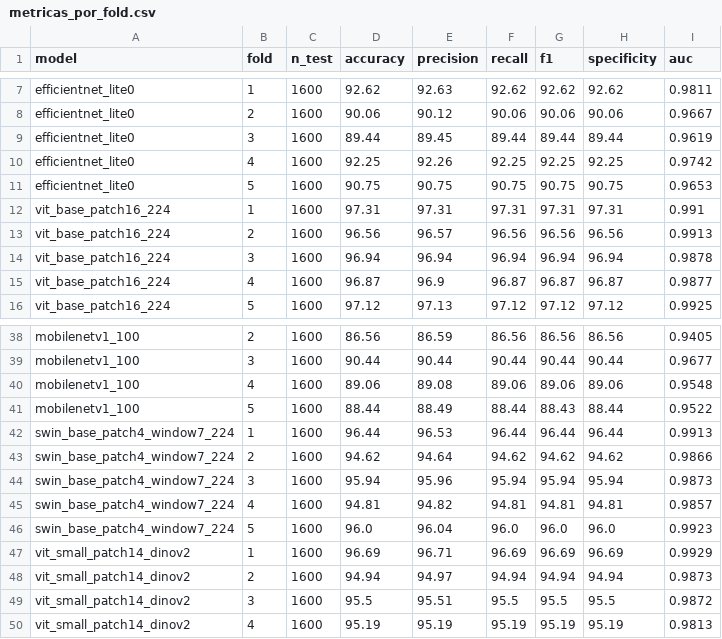
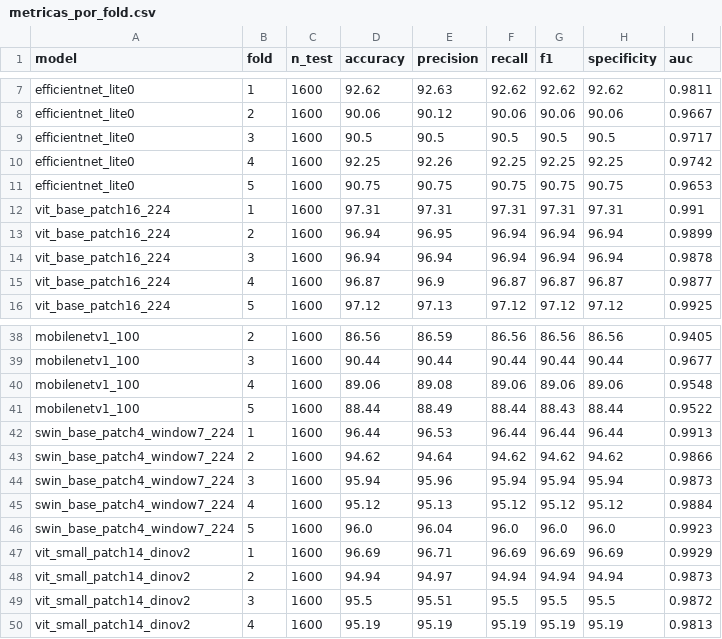
Before and after one commit to msumaran/Mendeley_ViT_DenseNet, a CSV file: 3_resultados_test_por_modelo/metricas_por_fold.csv, drawn as a sheet; only a part is shown, gaps mark what is left out.

```diff
--- a/3_resultados_test_por_modelo/metricas_por_fold.csv
+++ b/3_resultados_test_por_modelo/metricas_por_fold.csv
@@ -8,3 +8,3 @@ efficientnet_lite0,1,1600,92.62,92.63,92.62,92.62,92.62,0.9811
 efficientnet_lite0,2,1600,90.06,90.12,90.06,90.06,90.06,0.9667
-efficientnet_lite0,3,1600,89.44,89.45,89.44,89.44,89.44,0.9619
+efficientnet_lite0,3,1600,90.5,90.5,90.5,90.5,90.5,0.9717
 efficientnet_lite0,4,1600,92.25,92.26,92.25,92.25,92.25,0.9742
@@ -12,3 +12,3 @@ efficientnet_lite0,5,1600,90.75,90.75,90.75,90.75,90.75,0.9653
 vit_base_patch16_224,1,1600,97.31,97.31,97.31,97.31,97.31,0.991
-vit_base_patch16_224,2,1600,96.56,96.57,96.56,96.56,96.56,0.9913
+vit_base_patch16_224,2,1600,96.94,96.95,96.94,96.94,96.94,0.9899
 vit_base_patch16_224,3,1600,96.94,96.94,96.94,96.94,96.94,0.9878
@@ -44,3 +44,3 @@ swin_base_patch4_window7_224,2,1600,94.62,94.64,94.62,94.62,94.62,0.9866
 swin_base_patch4_window7_224,3,1600,95.94,95.96,95.94,95.94,95.94,0.9873
-swin_base_patch4_window7_224,4,1600,94.81,94.82,94.81,94.81,94.81,0.9857
+swin_base_patch4_window7_224,4,1600,95.12,95.13,95.12,95.12,95.12,0.9884
 swin_base_patch4_window7_224,5,1600,96.0,96.04,96.0,96.0,96.0,0.9923
```
Also changed, not shown: 3_resultados_test_por_modelo/metricas_pooled_por_modelo.csv, 9 other files.
